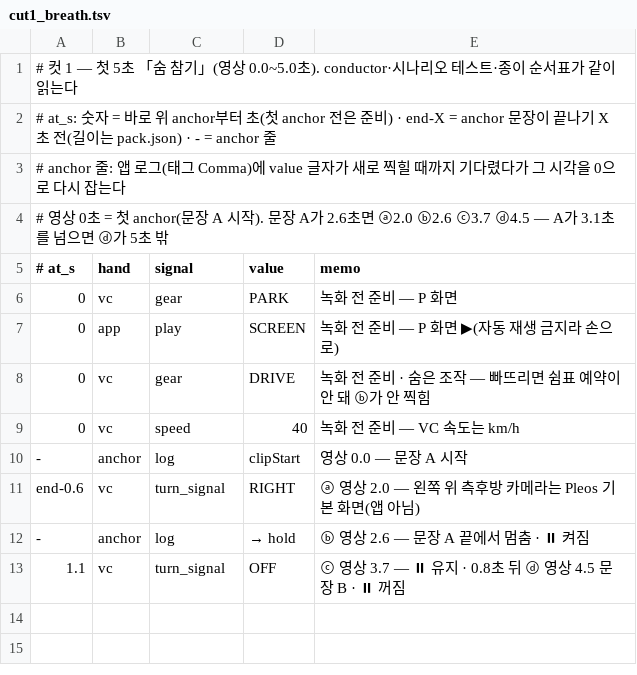
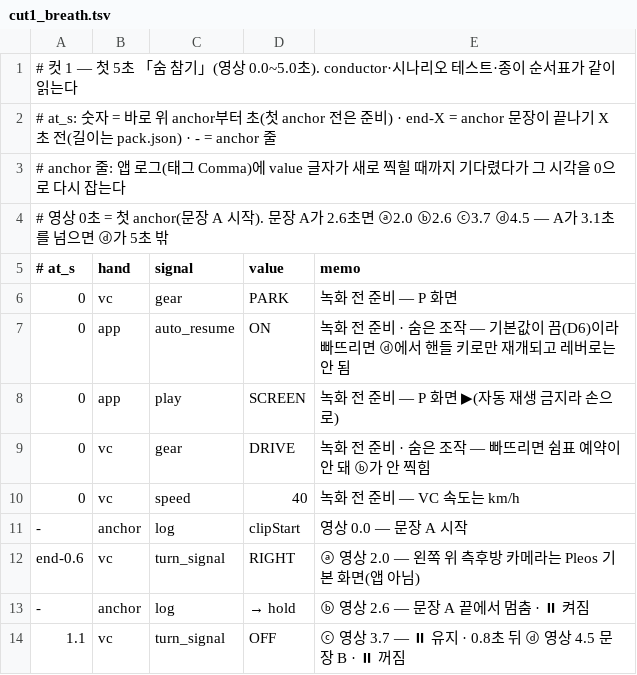
Before and after one commit to jinnyjiinlee/blinker-comma, a TSV file: demo/script/cut1_breath.tsv, drawn as a sheet.

```diff
--- a/demo/script/cut1_breath.tsv
+++ b/demo/script/cut1_breath.tsv
@@ -6,2 +6,3 @@
 0	vc	gear	PARK	녹화 전 준비 — P 화면
+0	app	auto_resume	ON	녹화 전 준비 · 숨은 조작 — 기본값이 끔(D6)이라 빠뜨리면 ⓓ에서 핸들 키로만 재개되고 레버로는 안 됨
 0	app	play	SCREEN	녹화 전 준비 — P 화면 ▶(자동 재생 금지라 손으로)
```
Also changed, not shown: demo/script/cut2_wait_go.tsv, 9 other files.
